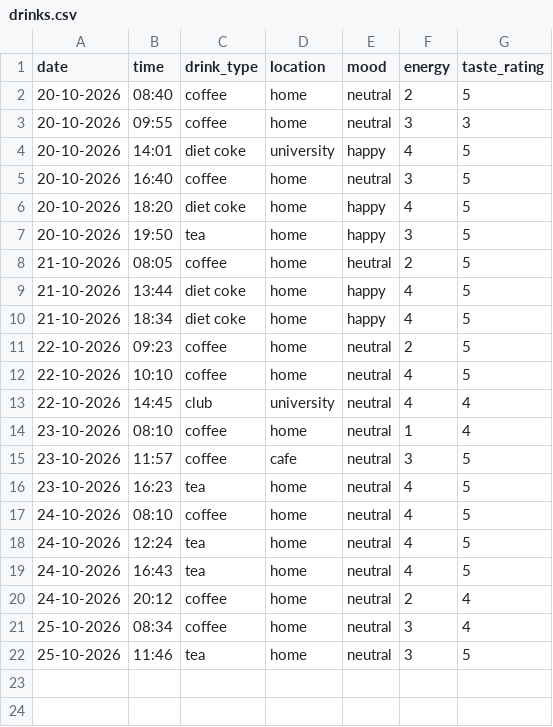
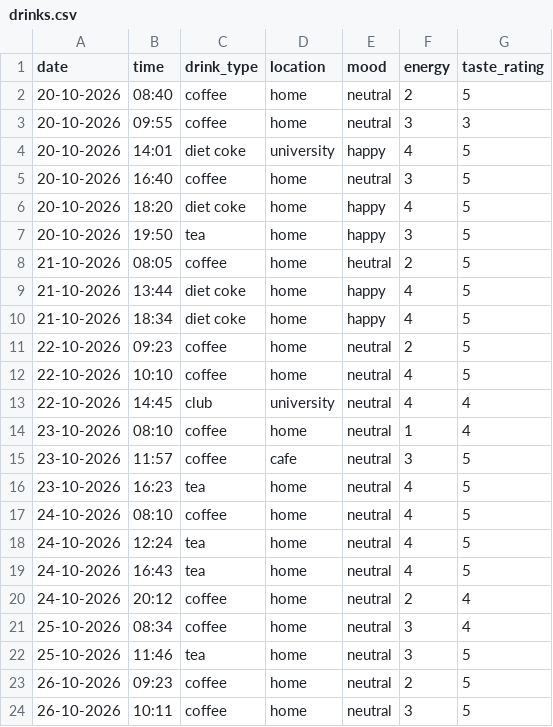
Before and after one commit to sofiia773/DCP-assignment-, a CSV file: drinks.csv, drawn as a sheet; the diff names each change by its address in the sheet, - before the commit and + after, or states it on an @@ line.

Commit message:
Add new drink record

```diff
--- a/drinks.csv
+++ b/drinks.csv
+row 23: 26-10-2026 | 09:23 | coffee | home | neutral | 2 | 5
+row 24: 26-10-2026 | 10:11 | coffee | home | neutral | 3 | 5
```
